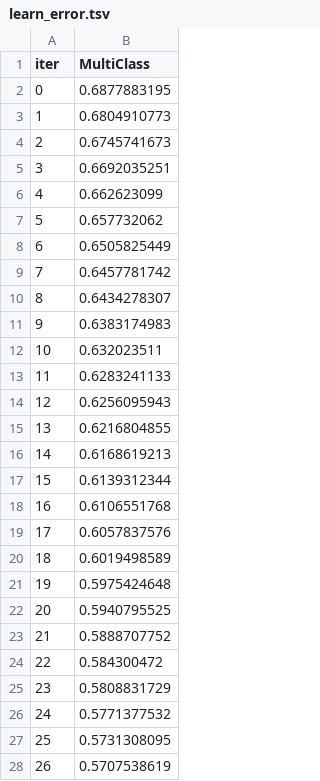
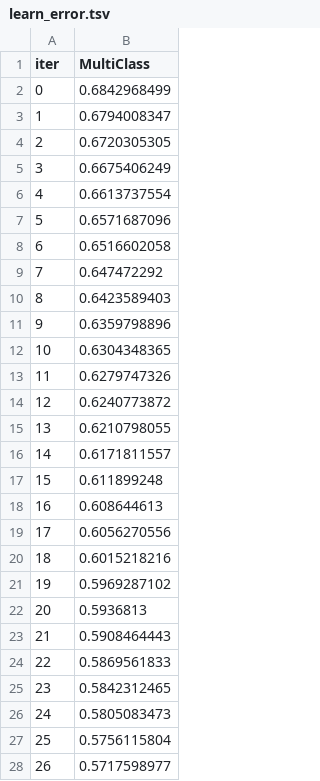
Before and after one commit to neuromodulation/py_neuromodulation, a TSV file: classification/catboost_info/learn_error.tsv, drawn as a sheet; only a part is shown; the diff covers the shown part only.

```diff
--- a/classification/catboost_info/learn_error.tsv
+++ b/classification/catboost_info/learn_error.tsv
@@ -1,28 +1,28 @@
 iter	MultiClass
-0	0.6877883195
-1	0.6804910773
-2	0.6745741673
-3	0.6692035251
-4	0.662623099
-5	0.657732062
-6	0.6505825449
-7	0.6457781742
-8	0.6434278307
-9	0.6383174983
-10	0.632023511
-11	0.6283241133
-12	0.6256095943
-13	0.6216804855
-14	0.6168619213
-15	0.6139312344
-16	0.6106551768
-17	0.6057837576
-18	0.6019498589
-19	0.5975424648
-20	0.5940795525
-21	0.5888707752
-22	0.584300472
-23	0.5808831729
-24	0.5771377532
-25	0.5731308095
-26	0.5707538619
+0	0.6842968499
+1	0.6794008347
+2	0.6720305305
+3	0.6675406249
+4	0.6613737554
+5	0.6571687096
+6	0.6516602058
+7	0.647472292
+8	0.6423589403
+9	0.6359798896
+10	0.6304348365
+11	0.6279747326
+12	0.6240773872
+13	0.6210798055
+14	0.6171811557
+15	0.611899248
+16	0.608644613
+17	0.6056270556
+18	0.6015218216
+19	0.5969287102
+20	0.5936813
+21	0.5908464443
+22	0.5869561833
+23	0.5842312465
+24	0.5805083473
+25	0.5756115804
+26	0.5717598977
```
Also changed, not shown: 6 added rows and 1 edited cell elsewhere in this file, classification/catboost_info/test_error.tsv, classification/catboost_info/time_left.tsv, 6 other files.
